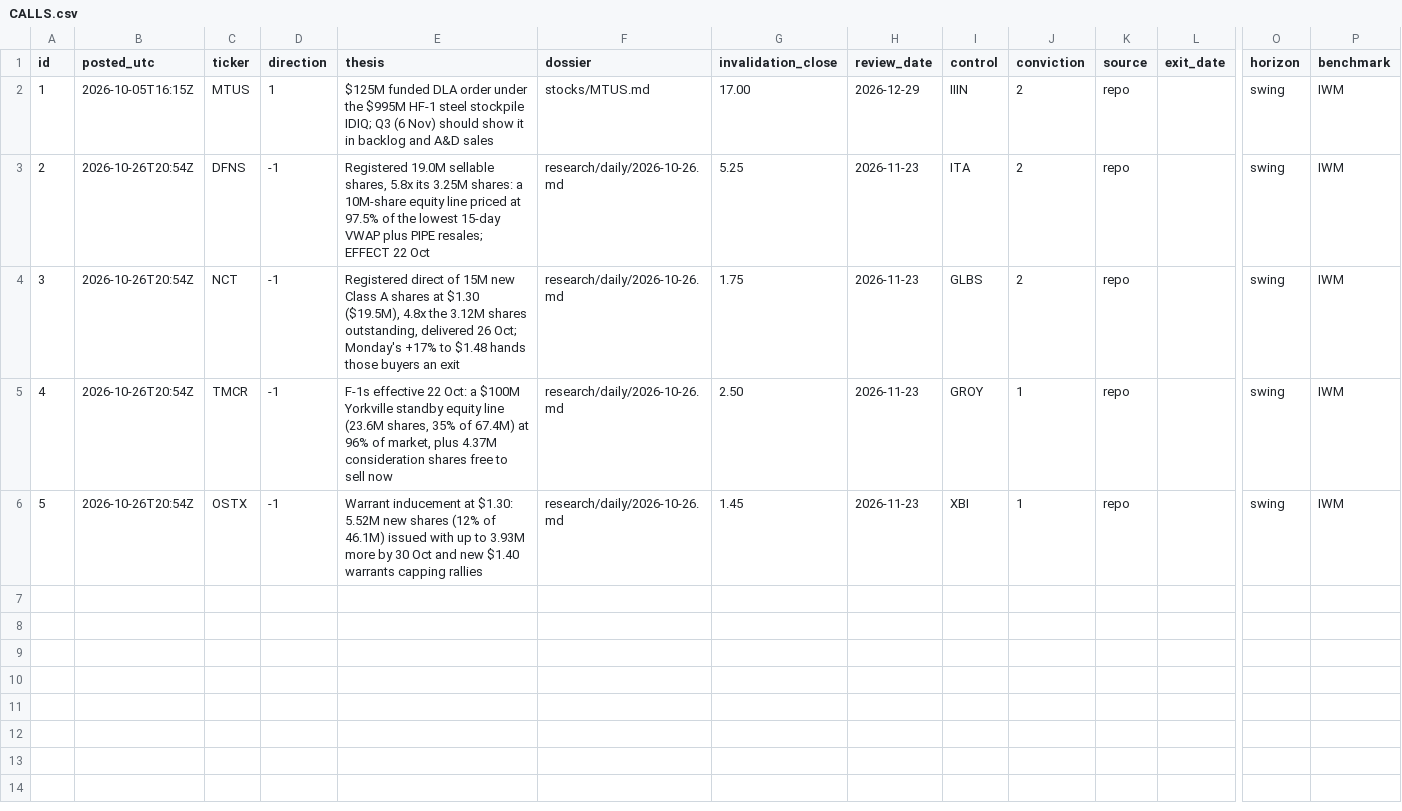
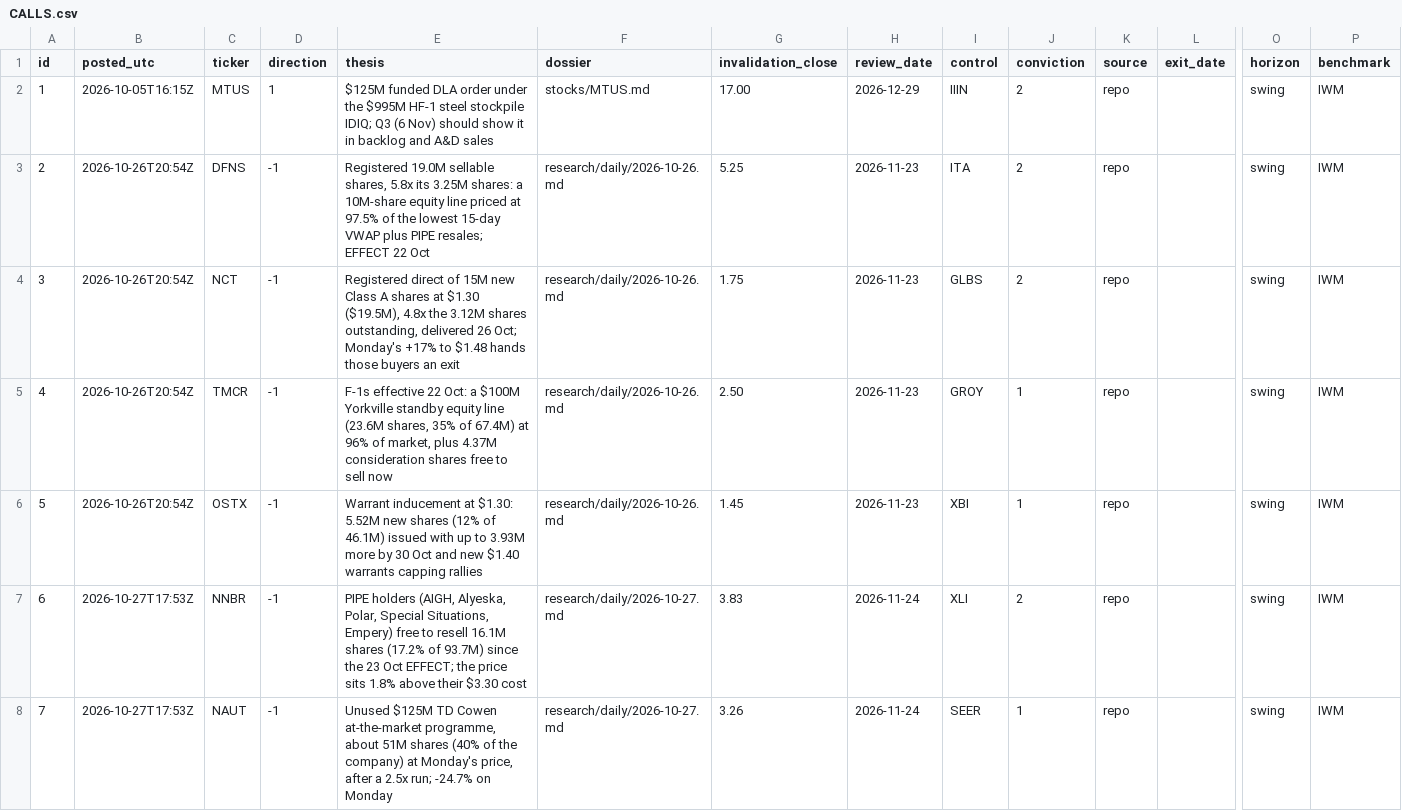
Before and after one commit to astonmonnach/signal-research, a CSV file: calls/CALLS.csv, drawn as a sheet; only a part is shown, gaps mark what is left out; rows hold the shown columns only; the diff names each change by its address in the sheet, - before the commit and + after, or states it on an @@ line.

```diff
--- a/calls/CALLS.csv
+++ b/calls/CALLS.csv
+row 7: 6 | 2026-10-27T17:53Z | NNBR | -1 | PIPE holders (AIGH, Alyeska, Polar, Special Situations, Empery) free to resell 16.1M shares (17.2% of 93.7M) since the 23 Oct EFFECT; the price sits 1.8% above their $3.30 cost | research/daily/2026-10-27.md | 3.83 | 2026-11-24 | XLI | 2 | repo |  | swing | IWM
+row 8: 7 | 2026-10-27T17:53Z | NAUT | -1 | Unused $125M TD Cowen at-the-market programme, about 51M shares (40% of the company) at Monday's price, after a 2.5x run; -24.7% on Monday | research/daily/2026-10-27.md | 3.26 | 2026-11-24 | SEER | 1 | repo |  | swing | IWM
```
Also changed, not shown: calls/marks.csv, data/nq_regime_log.csv, 21 other files.
